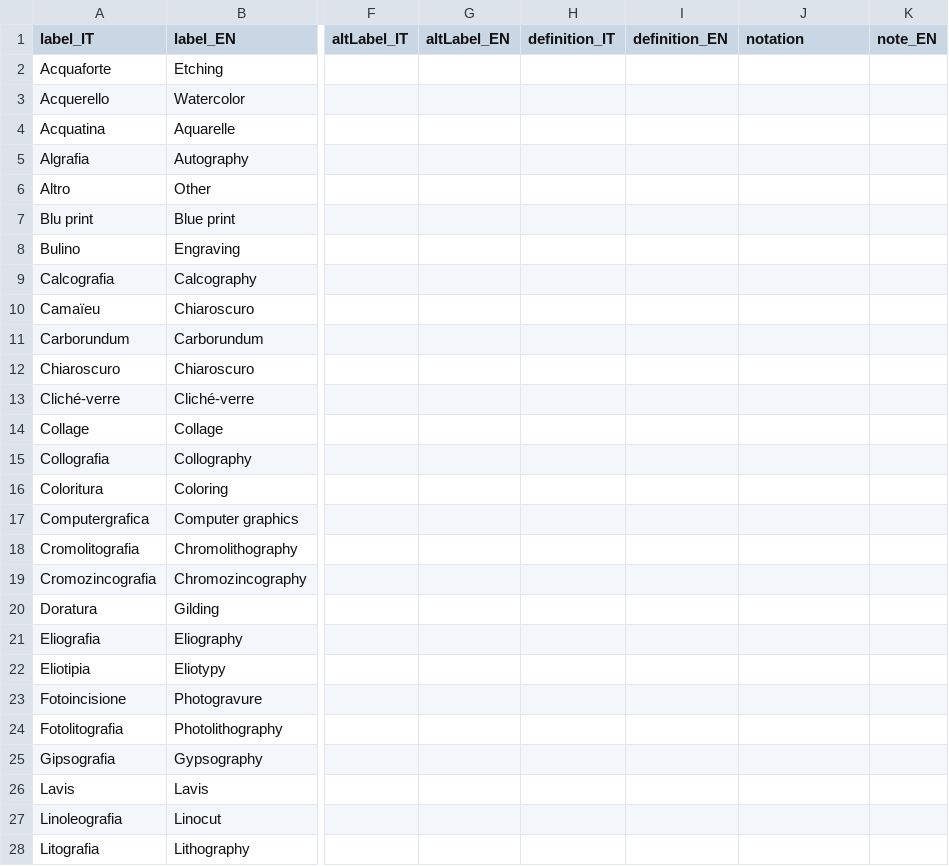
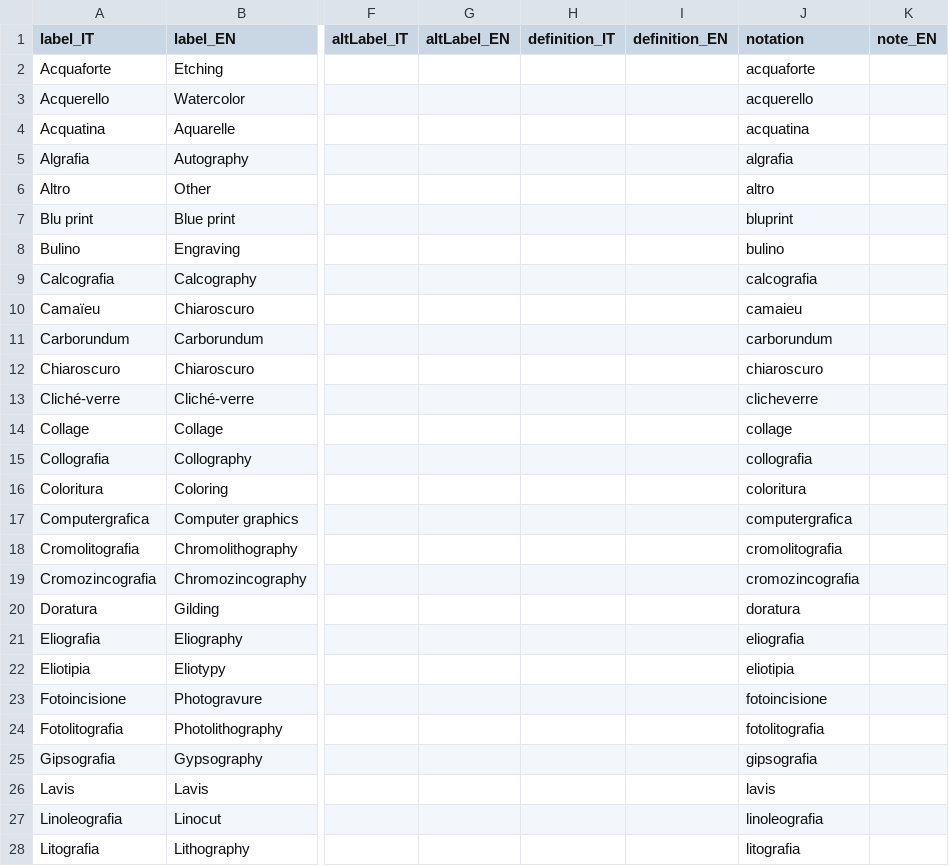
Before and after one commit to nicolalesi/Arco4Archives, a CSV file: vocabolariControllati/tecniche/archives-techniques-type.csv, drawn as a sheet; only a part is shown, gaps mark what is left out; the diff covers the shown part only; the diff names each change by its address in the sheet, - before the commit and + after, or states it on an @@ line.

Commit message:
Fixed notation in techniques

```diff
--- a/vocabolariControllati/tecniche/archives-techniques-type.csv
+++ b/vocabolariControllati/tecniche/archives-techniques-type.csv
-J2 (notation): (empty)
+J2 (notation): acquaforte
-J3 (notation): (empty)
+J3 (notation): acquerello
-J4 (notation): (empty)
+J4 (notation): acquatina
-J5 (notation): (empty)
+J5 (notation): algrafia
-J6 (notation): (empty)
+J6 (notation): altro
-J7 (notation): (empty)
+J7 (notation): bluprint
-J8 (notation): (empty)
+J8 (notation): bulino
-J9 (notation): (empty)
+J9 (notation): calcografia
-J10 (notation): (empty)
+J10 (notation): camaieu
-J11 (notation): (empty)
+J11 (notation): carborundum
-J12 (notation): (empty)
+J12 (notation): chiaroscuro
-J13 (notation): (empty)
+J13 (notation): clicheverre
-J14 (notation): (empty)
+J14 (notation): collage
-J15 (notation): (empty)
+J15 (notation): collografia
-J16 (notation): (empty)
+J16 (notation): coloritura
-J17 (notation): (empty)
+J17 (notation): computergrafica
-J18 (notation): (empty)
+J18 (notation): cromolitografia
-J19 (notation): (empty)
+J19 (notation): cromozincografia
-J20 (notation): (empty)
+J20 (notation): doratura
-J21 (notation): (empty)
+J21 (notation): eliografia
-J22 (notation): (empty)
+J22 (notation): eliotipia
-J23 (notation): (empty)
+J23 (notation): fotoincisione
-J24 (notation): (empty)
+J24 (notation): fotolitografia
-J25 (notation): (empty)
+J25 (notation): gipsografia
-J26 (notation): (empty)
+J26 (notation): lavis
-J27 (notation): (empty)
+J27 (notation): linoleografia
-J28 (notation): (empty)
+J28 (notation): litografia
```
Also changed, not shown: 37 edited cells elsewhere in this file, 4 other files.
